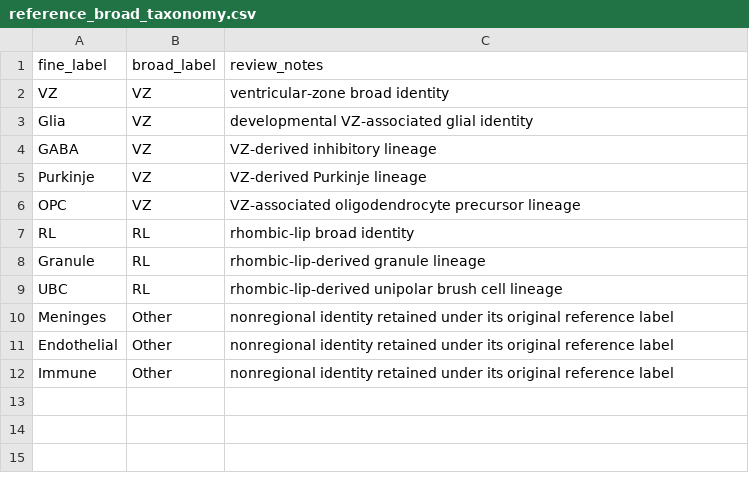
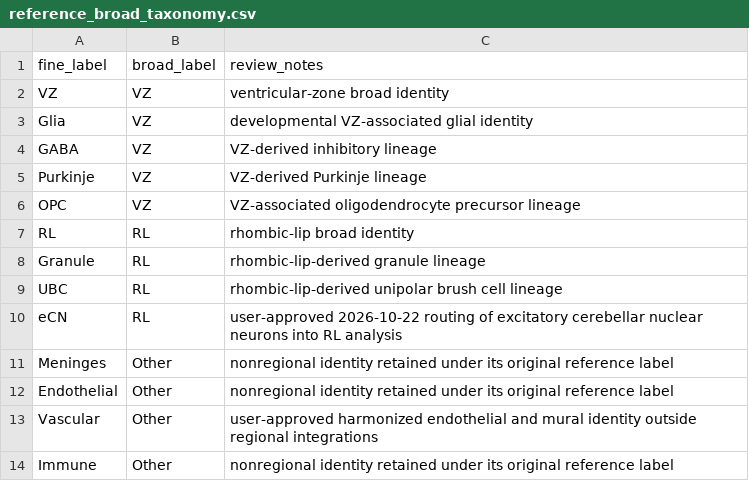
Before and after one commit to acflint99/XeniumFCProject, a CSV file: config/reference_broad_taxonomy.csv, drawn as a sheet; the diff names each change by its address in the sheet, - before the commit and + after, or states it on an @@ line.

```diff
--- a/config/reference_broad_taxonomy.csv
+++ b/config/reference_broad_taxonomy.csv
+row 10: eCN | RL | user-approved 2026-10-22 routing of excitatory cerebellar nuclear neurons into RL analysis
+row 13: Vascular | Other | user-approved harmonized endothelial and mural identity outside regional integrations
```
Also changed, not shown: config/reviewed_residual_subcluster_labels.csv, config/reviewed_unknown_qc.csv, 4 other files.
